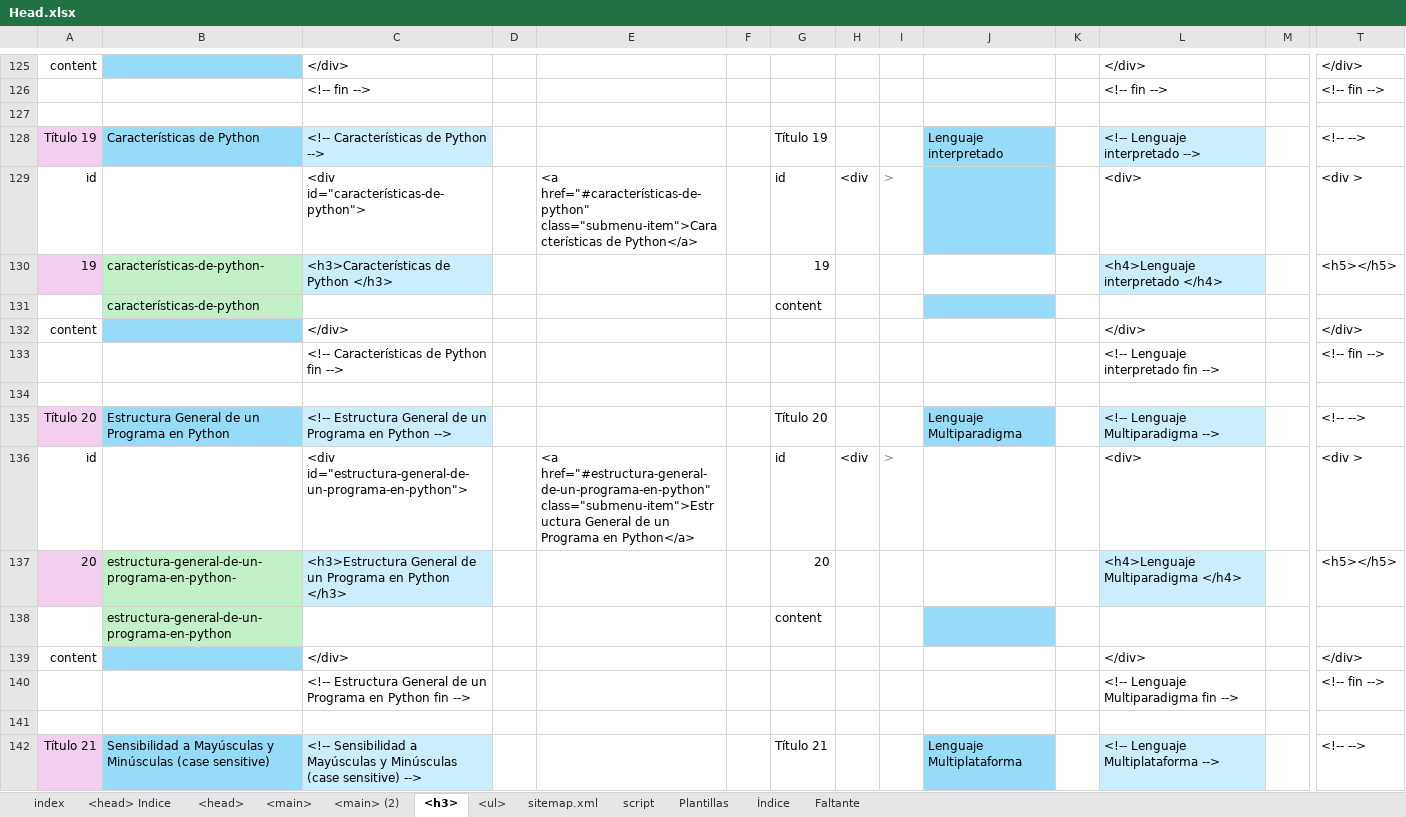
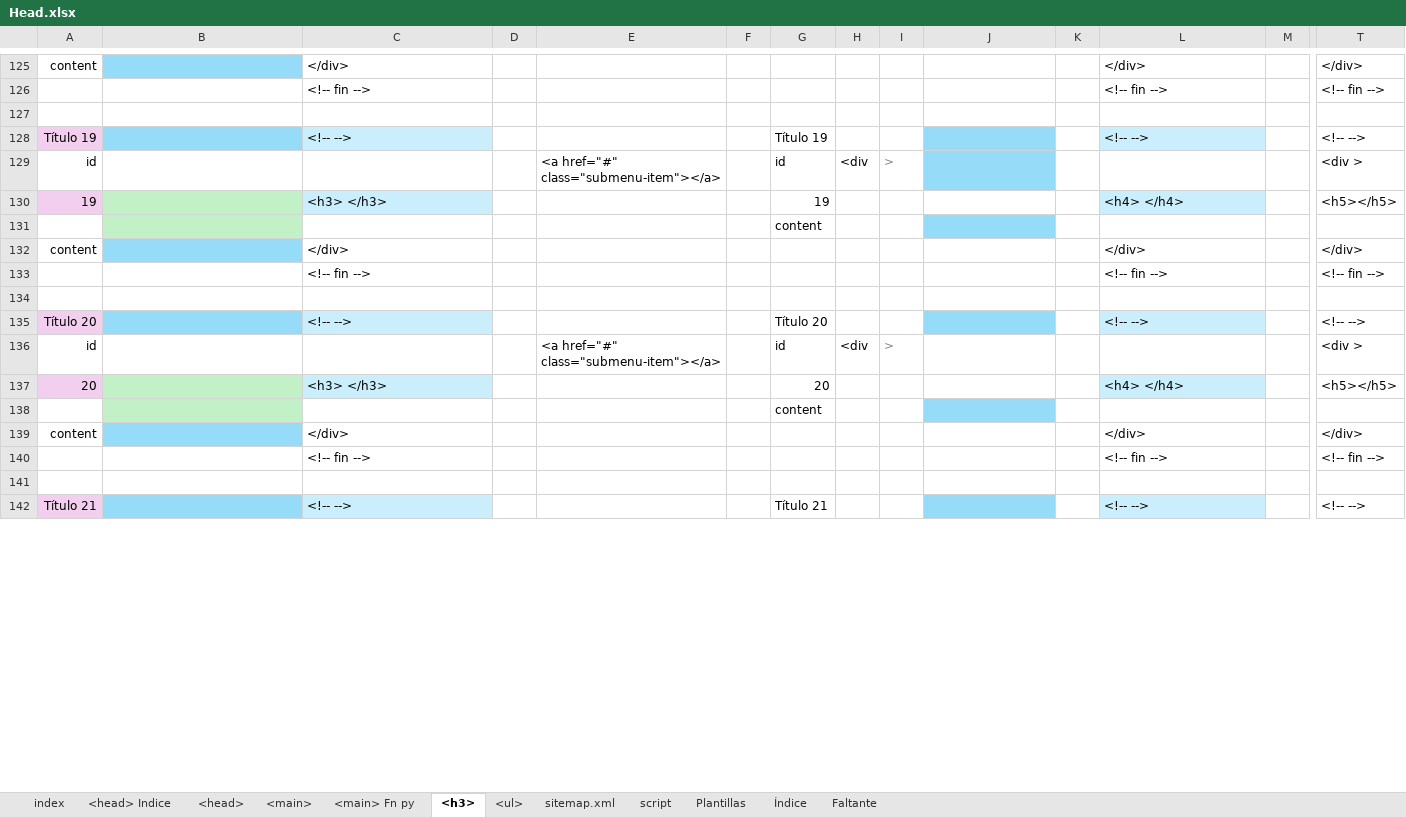
Before and after one commit to eduardoherreraf/EduardoHerreraForero, an Excel workbook: src/Head.xlsx, sheet <h3>, drawn as a sheet; only a part is shown, gaps mark what is left out; values as stored, in another font and other column widths than the file's, no borders; conditional formats not drawn; removed rows and columns are numbered as before the commit, all else as after; rows hold the shown columns only; the diff covers the shown part only; the diff names each change by its address in the sheet, - before the commit and + after, or states it on an @@ line.

```diff
--- a/src/Head.xlsx (sheet <h3>)
+++ b/src/Head.xlsx (sheet <h3>)
-sheet tab: <main> (2)
+sheet tab: <main> Fn py
-B128: Características de Python
+B128: (empty)
-C128: <!-- Características de Python -->
+C128: <!-- -->
-J128: Lenguaje interpretado
+J128: (empty)
-L128: <!-- Lenguaje interpretado -->
+L128: <!-- -->
-C129: <div id="características-de-python">
+C129: (empty)
-E129: <a href="#características-de-python" class="submenu-item">Características de Python</a>
+E129: <a href="#" class="submenu-item"></a>
-L129: <div>
+L129: (empty)
-B130: características-de-python-
+B130: (empty)
-C130: <h3>Características de Python </h3>
+C130: <h3> </h3>
-L130: <h4>Lenguaje interpretado </h4>
+L130: <h4> </h4>
-B131: características-de-python
+B131: (empty)
-row 133:  |  | <!-- Características de Python fin --> |  |  |  |  |  |  |  |  | <!-- Lenguaje interpretado fin --> |  | <!-- fin -->
+row 133:  |  | <!-- fin --> |  |  |  |  |  |  |  |  | <!-- fin --> |  | <!-- fin -->
-B135: Estructura General de un Programa en Python
+B135: (empty)
-C135: <!-- Estructura General de un Programa en Python -->
+C135: <!-- -->
-J135: Lenguaje Multiparadigma
+J135: (empty)
-L135: <!-- Lenguaje Multiparadigma -->
+L135: <!-- -->
-C136: <div id="estructura-general-de-un-programa-en-python">
+C136: (empty)
-E136: <a href="#estructura-general-de-un-programa-en-python" class="submenu-item">Estructura General de un Programa en Python</a>
+E136: <a href="#" class="submenu-item"></a>
-L136: <div>
+L136: (empty)
-B137: estructura-general-de-un-programa-en-python-
+B137: (empty)
-C137: <h3>Estructura General de un Programa en Python </h3>
+C137: <h3> </h3>
-L137: <h4>Lenguaje Multiparadigma </h4>
+L137: <h4> </h4>
-B138: estructura-general-de-un-programa-en-python
+B138: (empty)
-row 140:  |  | <!-- Estructura General de un Programa en Python fin --> |  |  |  |  |  |  |  |  | <!-- Lenguaje Multiparadigma fin --> |  | <!-- fin -->
+row 140:  |  | <!-- fin --> |  |  |  |  |  |  |  |  | <!-- fin --> |  | <!-- fin -->
-B142: Sensibilidad a Mayúsculas y Minúsculas (case sensitive)
+B142: (empty)
-C142: <!-- Sensibilidad a Mayúsculas y Minúsculas (case sensitive) -->
+C142: <!-- -->
-J142: Lenguaje Multiplataforma
+J142: (empty)
-L142: <!-- Lenguaje Multiplataforma -->
+L142: <!-- -->
```
Also changed, not shown: 35 added rows, 35 removed rows, 3 moved rows and 336 edited cells elsewhere in this sheet, sheet <main>, sheet <ul>, sheet <head>, formulas that keep their value, hidden cells, 4 other files.
